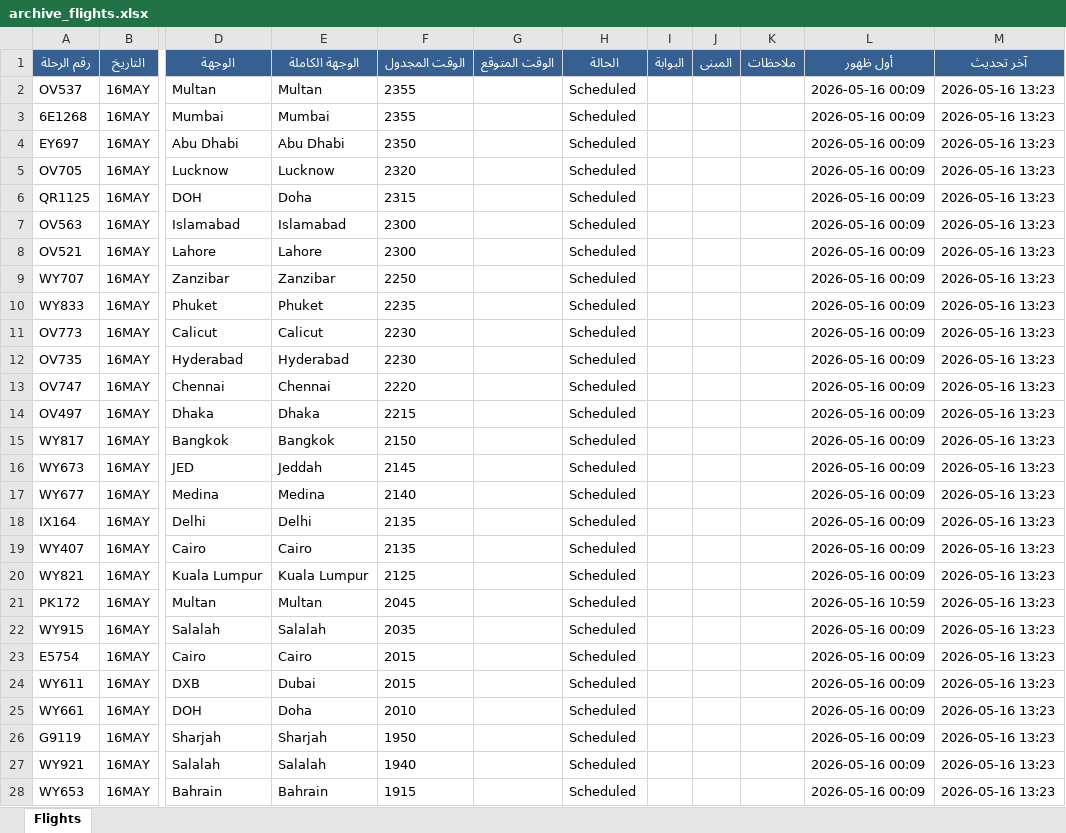
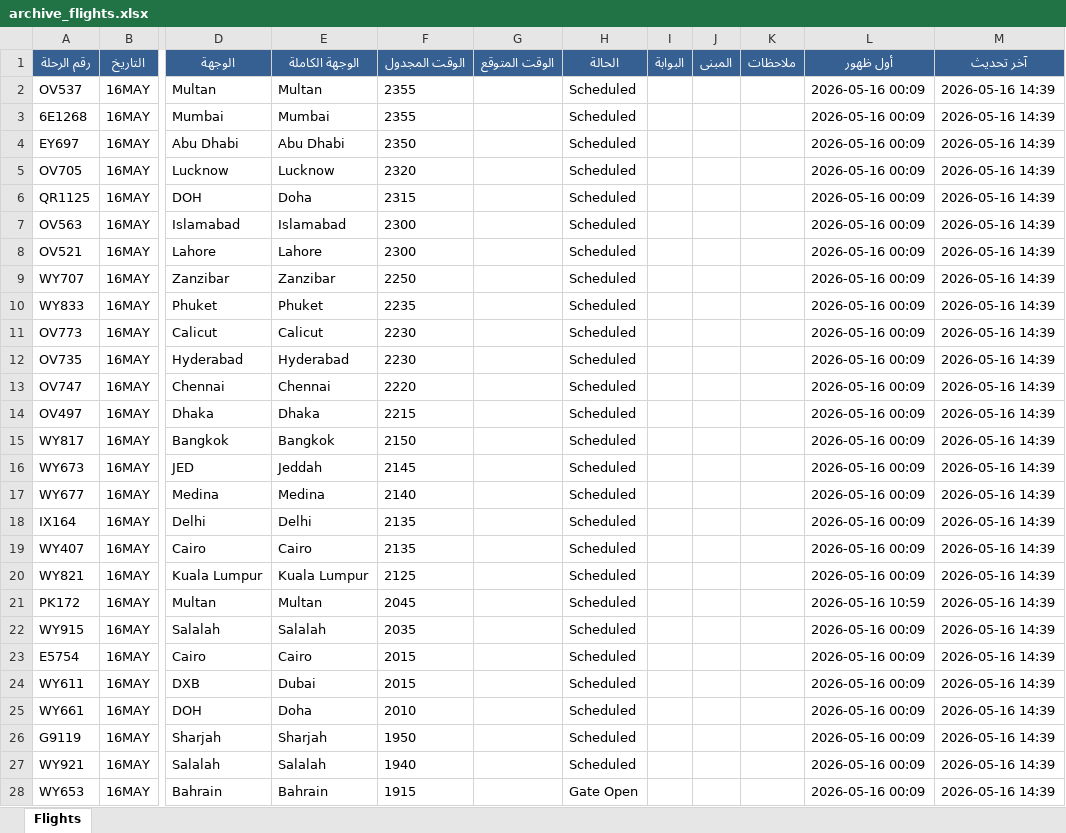
Before and after one commit to khalidsaif912/live-flights, an Excel workbook: flight_data/archive_flights.xlsx, sheet Flights, drawn as a sheet; only a part is shown, gaps mark what is left out; values as stored, in another font and other column widths than the file's, no borders; the diff covers the shown part only; the diff names each change by its address in the sheet, - before the commit and + after, or states it on an @@ line.

```diff
--- a/flight_data/archive_flights.xlsx (sheet Flights)
+++ b/flight_data/archive_flights.xlsx (sheet Flights)
-M2:M28 (آخر تحديث): 2026-05-16 13:23
+M2:M28 (آخر تحديث): 2026-05-16 14:39
-H28 (الحالة): Scheduled
+H28 (الحالة): Gate Open
```
Also changed, not shown: 81 edited cells elsewhere in this sheet, flight_data/live_flights.xlsx, 3 other files.
